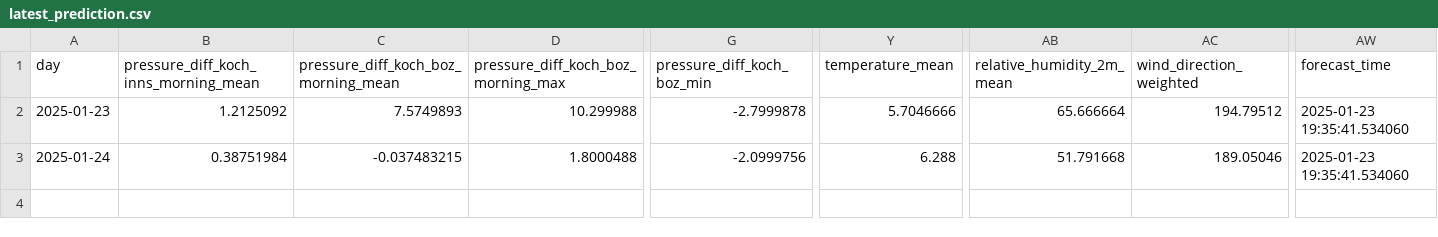
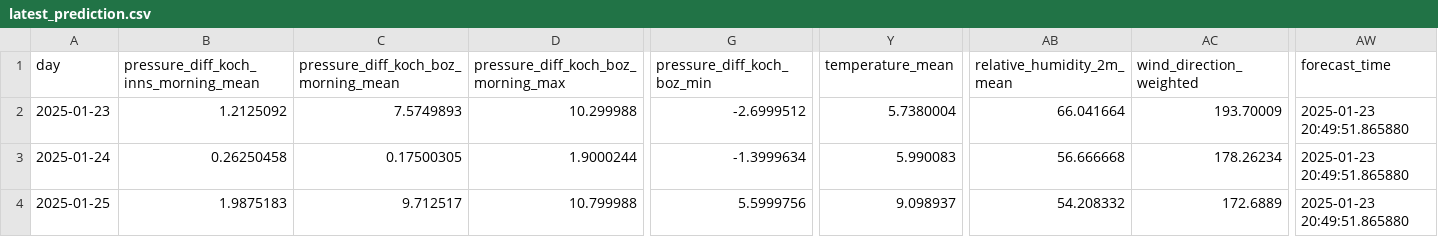
Before and after one commit to christian-fey/Koechelt_der_Kochel, a CSV file: latest_prediction.csv, drawn as a sheet; only a part is shown, gaps mark what is left out; rows hold the shown columns only; the diff covers the shown part only; the diff names each change by its address in the sheet, - before the commit and + after, or states it on an @@ line.

```diff
--- a/latest_prediction.csv
+++ b/latest_prediction.csv
-G2 (pressure_diff_koch_boz_min): -2.7999878
+G2 (pressure_diff_koch_boz_min): -2.6999512
-Y2 (temperature_mean): 5.7046666
+Y2 (temperature_mean): 5.7380004
-AB2 (relative_humidity_2m_mean): 65.666664
+AB2 (relative_humidity_2m_mean): 66.041664
-AC2 (wind_direction_weighted): 194.79512
+AC2 (wind_direction_weighted): 193.70009
-AW2:AW3 (forecast_time): 2025-01-23 19:35:41.534060
+AW2:AW3 (forecast_time): 2025-01-23 20:49:51.865880
-B3: 0.38751984
+B3: 0.26250458
-C3: -0.037483215
+C3: 0.17500305
-D3: 1.8000488
+D3: 1.9000244
-G3 (pressure_diff_koch_boz_min): -2.0999756
+G3 (pressure_diff_koch_boz_min): -1.3999634
-Y3 (temperature_mean): 6.288
+Y3 (temperature_mean): 5.990083
-AB3 (relative_humidity_2m_mean): 51.791668
+AB3 (relative_humidity_2m_mean): 56.666668
-AC3 (wind_direction_weighted): 189.05046
+AC3 (wind_direction_weighted): 178.26234
+row 4: 2025-01-25 | 1.9875183 | 9.712517 | 10.799988 | 5.5999756 | 9.098937 | 54.208332 | 172.6889 | 2025-01-23 20:49:51.865880
```
Also changed, not shown: 18 edited cells elsewhere in this file, 1 other file.
